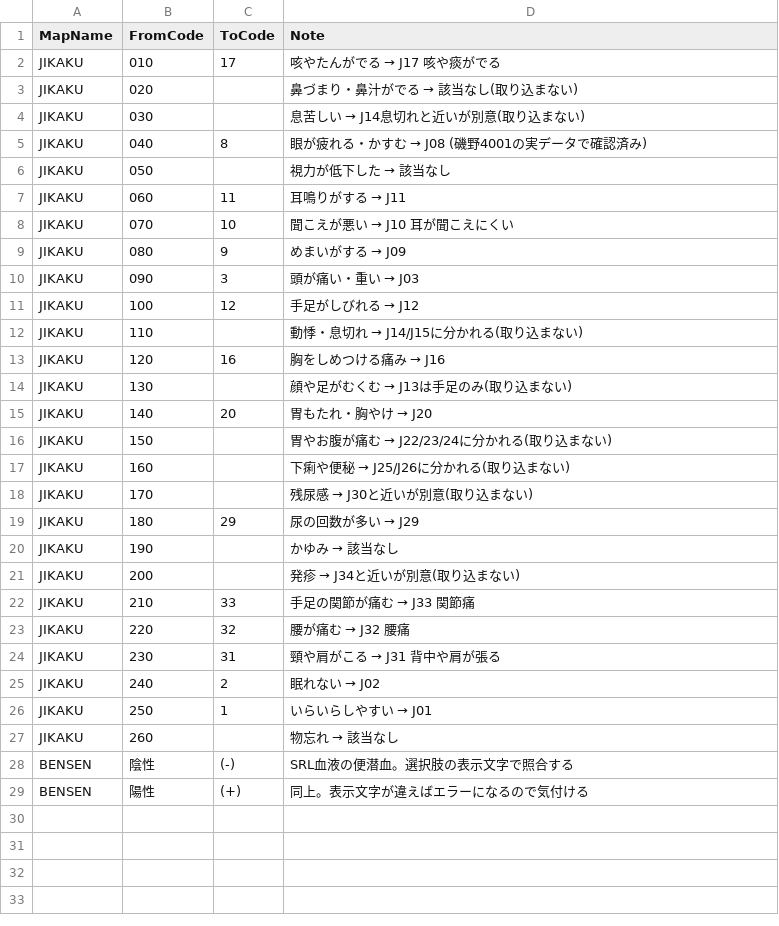
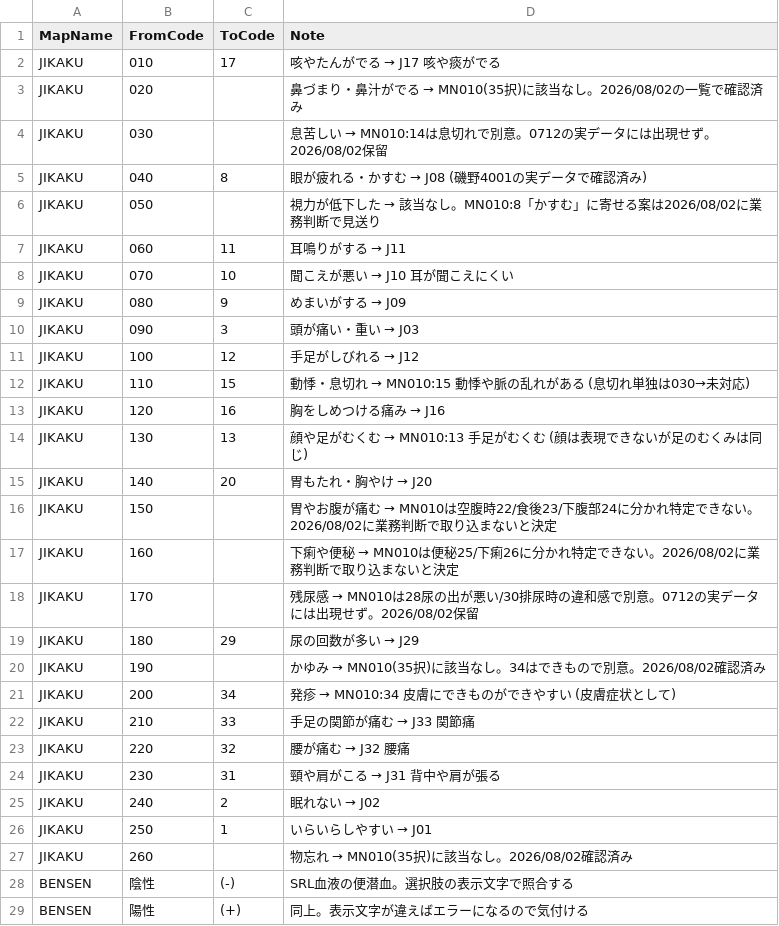
Before and after one commit to k09031473370/medcheck, a CSV file: kenshin-navi-tool/form/code_map.csv, drawn as a sheet.

```diff
--- a/kenshin-navi-tool/form/code_map.csv
+++ b/kenshin-navi-tool/form/code_map.csv
@@ -2,6 +2,6 @@
 JIKAKU,010,17,咳やたんがでる → J17 咳や痰がでる
-JIKAKU,020,,鼻づまり・鼻汁がでる → 該当なし(取り込まない)
-JIKAKU,030,,息苦しい → J14息切れと近いが別意(取り込まない)
+JIKAKU,020,,鼻づまり・鼻汁がでる → MN010(35択)に該当なし。2026/08/02の一覧で確認済み
+JIKAKU,030,,息苦しい → MN010:14は息切れで別意。0712の実データには出現せず。2026/08/02保留
 JIKAKU,040,8,眼が疲れる・かすむ → J08 (磯野4001の実データで確認済み)
-JIKAKU,050,,視力が低下した → 該当なし
+JIKAKU,050,,視力が低下した → 該当なし。MN010:8「かすむ」に寄せる案は2026/08/02に業務判断で見送り
 JIKAKU,060,11,耳鳴りがする → J11
@@ -11,12 +11,12 @@ JIKAKU,090,3,頭が痛い・重い → J03
 JIKAKU,100,12,手足がしびれる → J12
-JIKAKU,110,,動悸・息切れ → J14/J15に分かれる(取り込まない)
+JIKAKU,110,15,動悸・息切れ → MN010:15 動悸や脈の乱れがある (息切れ単独は030→未対応)
 JIKAKU,120,16,胸をしめつける痛み → J16
-JIKAKU,130,,顔や足がむくむ → J13は手足のみ(取り込まない)
+JIKAKU,130,13,顔や足がむくむ → MN010:13 手足がむくむ (顔は表現できないが足のむくみは同じ)
 JIKAKU,140,20,胃もたれ・胸やけ → J20
-JIKAKU,150,,胃やお腹が痛む → J22/23/24に分かれる(取り込まない)
-JIKAKU,160,,下痢や便秘 → J25/J26に分かれる(取り込まない)
-JIKAKU,170,,残尿感 → J30と近いが別意(取り込まない)
+JIKAKU,150,,胃やお腹が痛む → MN010は空腹時22/食後23/下腹部24に分かれ特定できない。2026/08/02に業務判断で取り込まないと決定
+JIKAKU,160,,下痢や便秘 → MN010は便秘25/下痢26に分かれ特定できない。2026/08/02に業務判断で取り込まないと決定
+JIKAKU,170,,残尿感 → MN010は28尿の出が悪い/30排尿時の違和感で別意。0712の実データには出現せず。2026/08/02保留
 JIKAKU,180,29,尿の回数が多い → J29
-JIKAKU,190,,かゆみ → 該当なし
-JIKAKU,200,,発疹 → J34と近いが別意(取り込まない)
+JIKAKU,190,,かゆみ → MN010(35択)に該当なし。34はできもので別意。2026/08/02確認済み
+JIKAKU,200,34,発疹 → MN010:34 皮膚にできものができやすい (皮膚症状として)
 JIKAKU,210,33,手足の関節が痛む → J33 関節痛
@@ -26,3 +26,3 @@ JIKAKU,240,2,眠れない → J02
 JIKAKU,250,1,いらいらしやすい → J01
-JIKAKU,260,,物忘れ → 該当なし
+JIKAKU,260,,物忘れ → MN010(35択)に該当なし。2026/08/02確認済み
 BENSEN,陰性,(-),SRL血液の便潜血。選択肢の表示文字で照合する
```
Also changed, not shown: kenshin-navi-tool/form/mapping_rian.csv, 7 other files.
